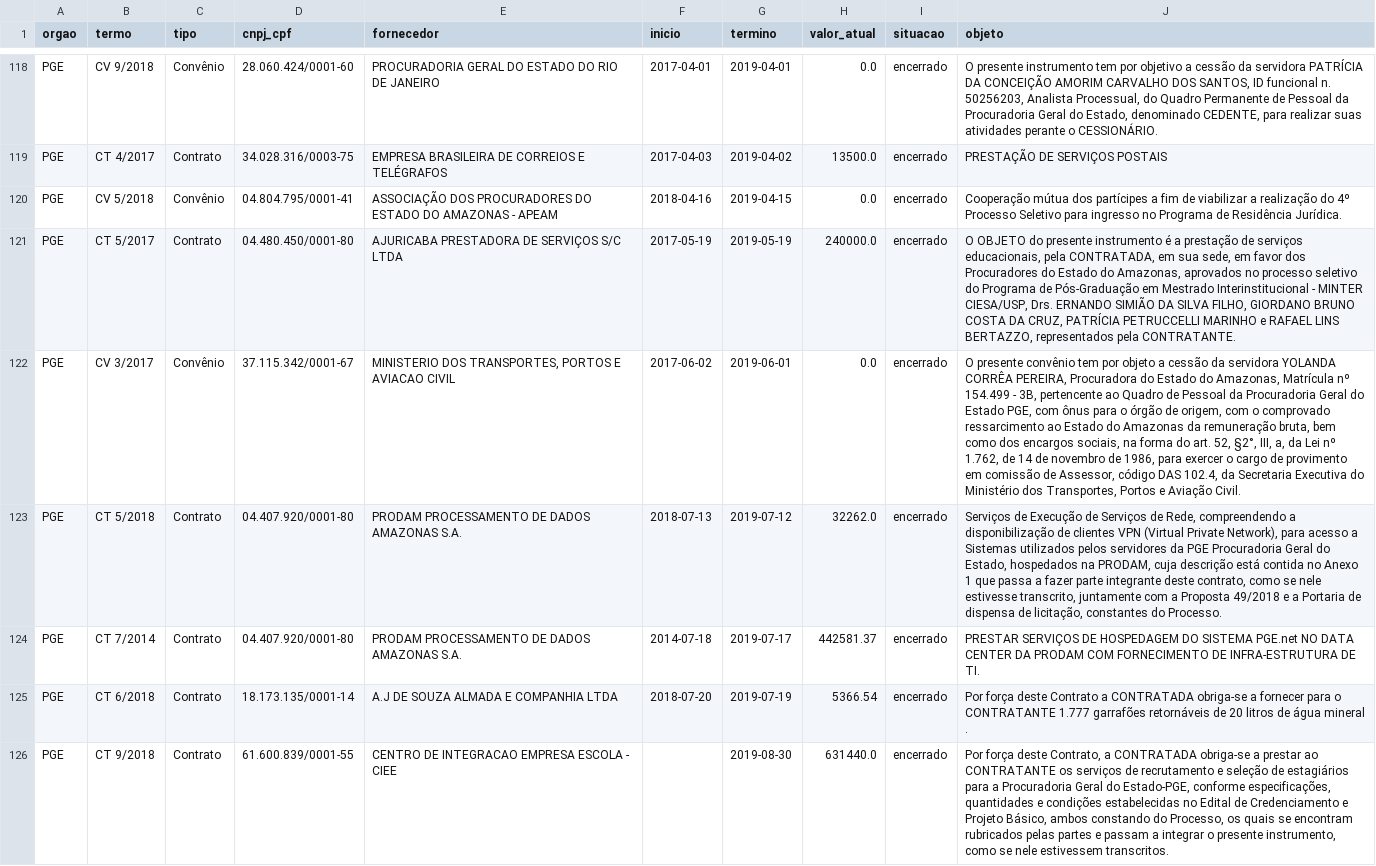
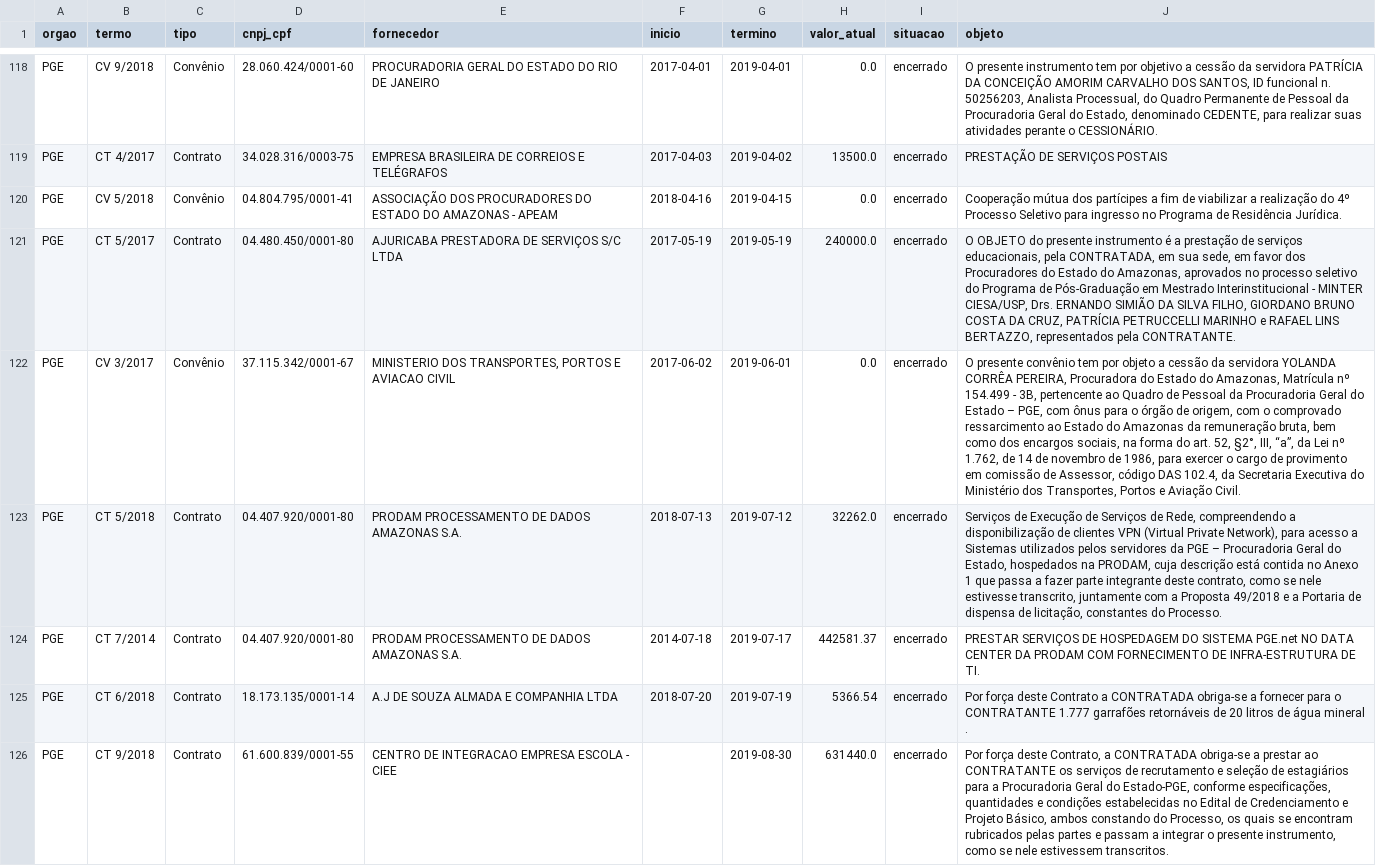
Before and after one commit to eduardobritolm-netizen/eduardo, a CSV file: api/contratos.csv, drawn as a sheet; only a part is shown, gaps mark what is left out; the diff covers the shown part only; the diff names each change by its address in the sheet, - before the commit and + after, or states it on an @@ line.

```diff
--- a/api/contratos.csv
+++ b/api/contratos.csv
-J122 (objeto): …do Estado PGE, com ônus para o órgão de origem, com o comprovado ressarcimento ao Estado do Amazonas da remuneração bruta, bem como dos encargos sociais, na forma do art. 52, §2°, III, a, da Lei…
+J122 (objeto): …do Estado – PGE, com ônus para o órgão de origem, com o comprovado ressarcimento ao Estado do Amazonas da remuneração bruta, bem como dos encargos sociais, na forma do art. 52, §2°, III, “a”, da Lei…
-J123 (objeto): …da PGE Procuradoria Geral…
+J123 (objeto): …da PGE – Procuradoria Geral…
```
Also changed, not shown: 6 edited cells elsewhere in this file, api/processual-assuntos.csv, api/processual-classes.csv, 17 other files.
